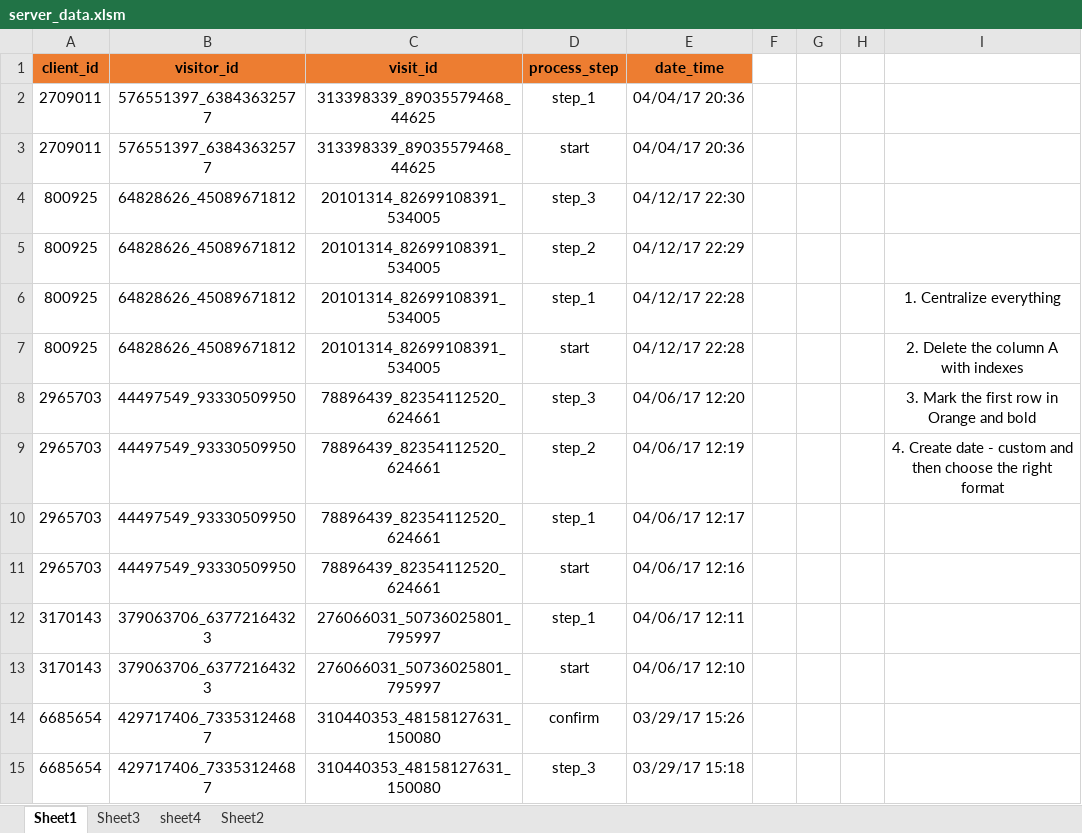
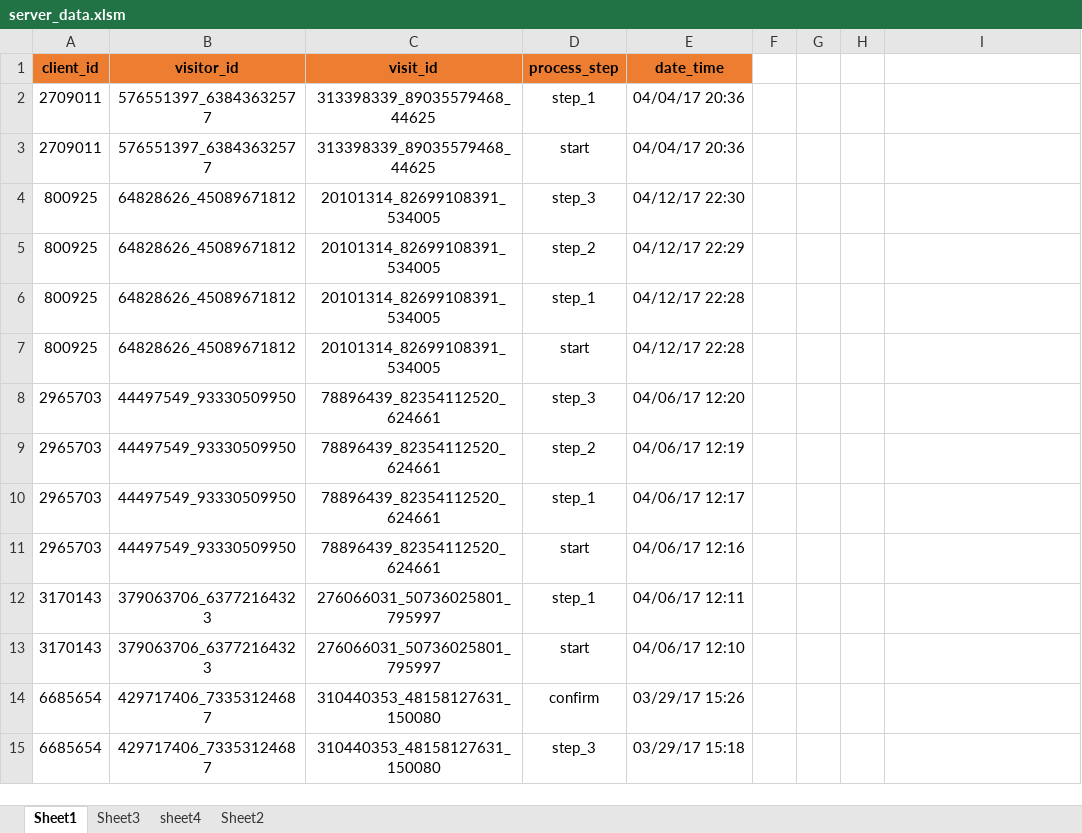
Before and after one commit to heinsakj/macros-excel, an Excel workbook: files_for_lab/server_data.xlsm, sheet Sheet1, drawn as a sheet; only a part is shown; values as stored, in another font and other column widths than the file's, no borders; the diff names each change by its address in the sheet, - before the commit and + after, or states it on an @@ line.

```diff
--- a/files_for_lab/server_data.xlsm (sheet Sheet1)
+++ b/files_for_lab/server_data.xlsm (sheet Sheet1)
-I6: 1. Centralize everything
+I6: (empty)
-I7: 2. Delete the column A with indexes
+I7: (empty)
-I8: 3. Mark the first row in Orange and bold
+I8: (empty)
-I9: 4. Create date - custom and then choose the right format
+I9: (empty)
```
Also changed, not shown: 1 other file.
